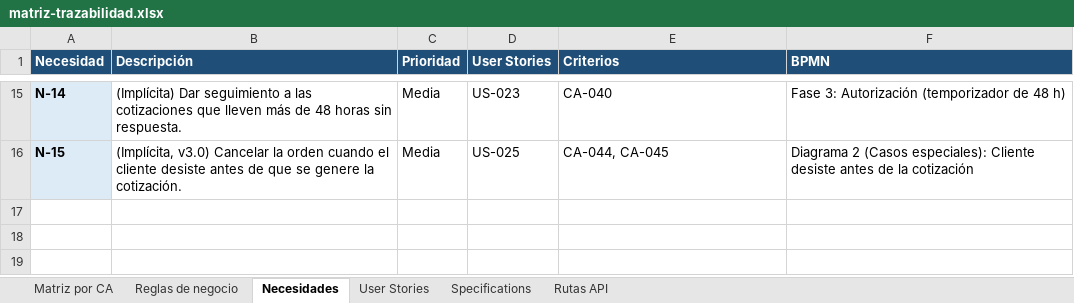
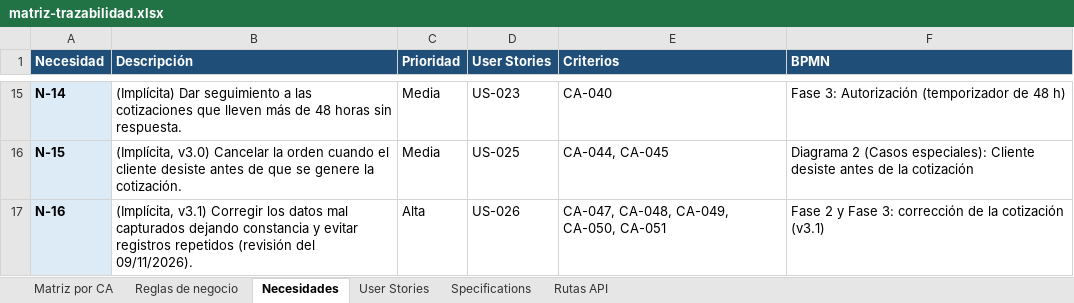
Before and after one commit to OsvaldoCMX/autofix-pro-pia, an Excel workbook: docs/trazabilidad/matriz-trazabilidad.xlsx, sheet Necesidades, drawn as a sheet; only a part is shown, gaps mark what is left out; values as stored, in another font and other column widths than the file's, no borders; the diff names each change by its address in the sheet, - before the commit and + after, or states it on an @@ line.

```diff
--- a/docs/trazabilidad/matriz-trazabilidad.xlsx (sheet Necesidades)
+++ b/docs/trazabilidad/matriz-trazabilidad.xlsx (sheet Necesidades)
+row 17: N-16 | (Implícita, v3.1) Corregir los datos mal capturados dejando constancia y evitar registros repetidos (revisión del 09/11/2026). | Alta | US-026 | CA-047, CA-048, CA-049, CA-050, CA-051 | Fase 2 y Fase 3: corrección de la cotización (v3.1)
```
Also changed, not shown: sheet Matriz por CA, sheet Reglas de negocio, sheet Rutas API, sheet User Stories, sheet Specifications, 19 other files.
